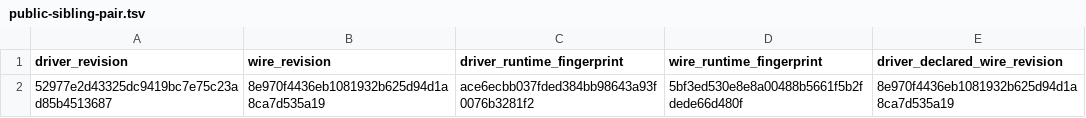
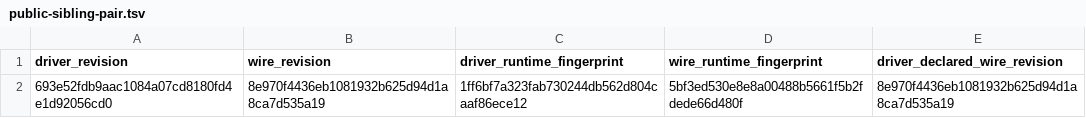
Before and after one commit to kafkars/kafkars, a TSV file: dependencies/public-sibling-pair.tsv, drawn as a sheet.

Commit message:
chore(deps): advance kafka-driver revision

```diff
--- a/dependencies/public-sibling-pair.tsv
+++ b/dependencies/public-sibling-pair.tsv
@@ -1,2 +1,2 @@
 driver_revision	wire_revision	driver_runtime_fingerprint	wire_runtime_fingerprint	driver_declared_wire_revision
-52977e2d43325dc9419bc7e75c23ad85b4513687	8e970f4436eb1081932b625d94d1a8ca7d535a19	ace6ecbb037fded384bb98643a93f0076b3281f2	5bf3ed530e8e8a00488b5661f5b2fdede66d480f	8e970f4436eb1081932b625d94d1a8ca7d535a19
+693e52fdb9aac1084a07cd8180fd4e1d92056cd0	8e970f4436eb1081932b625d94d1a8ca7d535a19	1ff6bf7a323fab730244db562d804caaf86ece12	5bf3ed530e8e8a00488b5661f5b2fdede66d480f	8e970f4436eb1081932b625d94d1a8ca7d535a19
```
Also changed, not shown: 6 other files.
